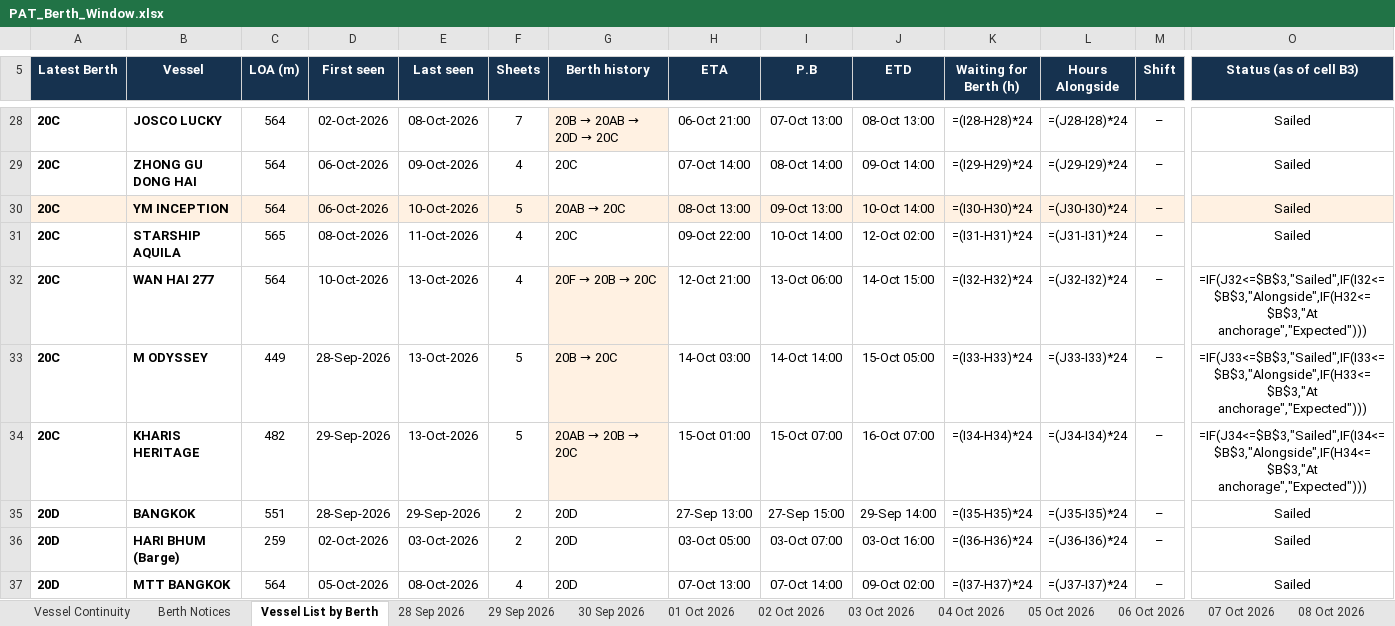
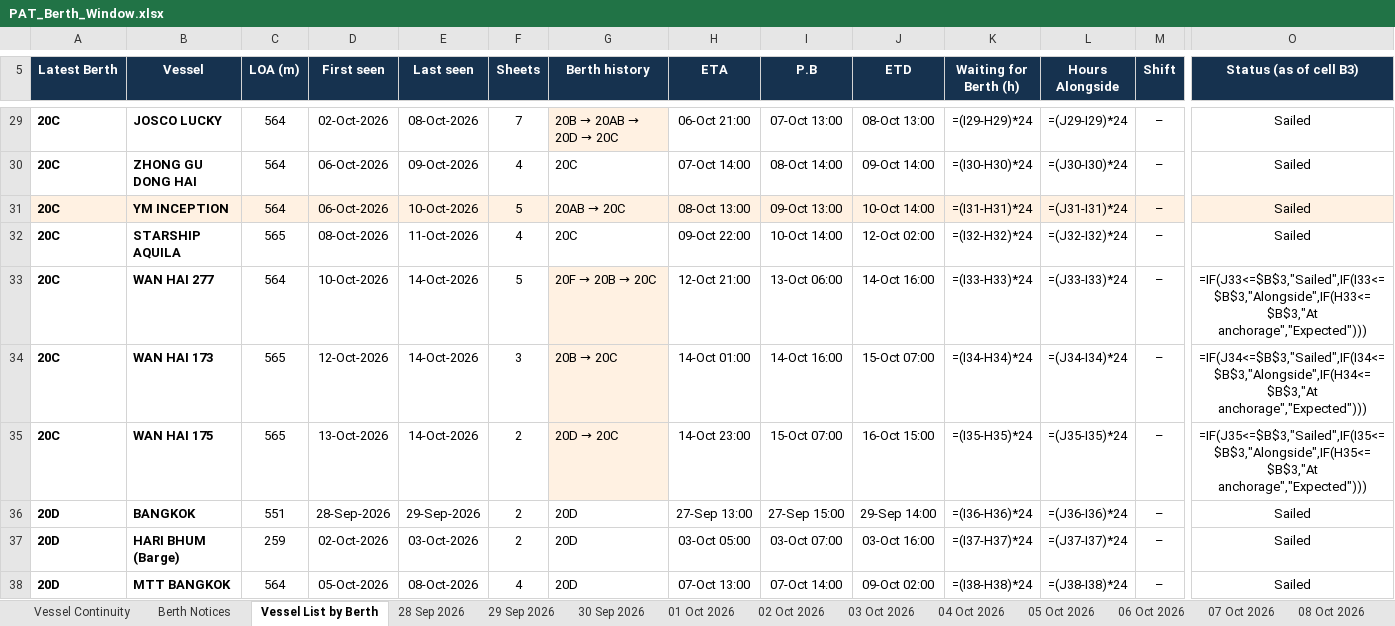
Before and after one commit to sirichai1265/PAT-BERTH, an Excel workbook: PAT_Berth_Window.xlsx, sheet Vessel List by Berth, drawn as a sheet; only a part is shown, gaps mark what is left out; values as stored, in another font and other column widths than the file's, no borders; formulas without a stored value are shown as written; removed rows and columns are numbered as before the commit, all else as after; rows hold the shown columns only; the diff covers the shown part only; the diff names each change by its address in the sheet, - before the commit and + after, or states it on an @@ line.

```diff
--- a/PAT_Berth_Window.xlsx (sheet Vessel List by Berth)
+++ b/PAT_Berth_Window.xlsx (sheet Vessel List by Berth)
-K29 (Waiting for Berth (h)): =(I28-H28)*24
+K29 (Waiting for Berth (h)): =(I29-H29)*24
-L29 (Hours Alongside): =(J28-I28)*24
+L29 (Hours Alongside): =(J29-I29)*24
-K30 (Waiting for Berth (h)): =(I29-H29)*24
+K30 (Waiting for Berth (h)): =(I30-H30)*24
-L30 (Hours Alongside): =(J29-I29)*24
+L30 (Hours Alongside): =(J30-I30)*24
-K31 (Waiting for Berth (h)): =(I30-H30)*24
+K31 (Waiting for Berth (h)): =(I31-H31)*24
-L31 (Hours Alongside): =(J30-I30)*24
+L31 (Hours Alongside): =(J31-I31)*24
-K32 (Waiting for Berth (h)): =(I31-H31)*24
+K32 (Waiting for Berth (h)): =(I32-H32)*24
-L32 (Hours Alongside): =(J31-I31)*24
+L32 (Hours Alongside): =(J32-I32)*24
-E33 (Last seen): 13-Oct-2026
+E33 (Last seen): 14-Oct-2026
-F33 (Sheets): 4
+F33 (Sheets): 5
-J33 (ETD): 14-Oct 15:00
+J33 (ETD): 14-Oct 16:00
-K33 (Waiting for Berth (h)): =(I32-H32)*24
+K33 (Waiting for Berth (h)): =(I33-H33)*24
-L33 (Hours Alongside): =(J32-I32)*24
+L33 (Hours Alongside): =(J33-I33)*24
-O33 (Status (as of cell B3)): =IF(J32<=$B$3,"Sailed",IF(I32<=$B$3,"Alongside",IF(H32<=$B$3,"At anchorage","Expected")))
+O33 (Status (as of cell B3)): =IF(J33<=$B$3,"Sailed",IF(I33<=$B$3,"Alongside",IF(H33<=$B$3,"At anchorage","Expected")))
-row 33: 20C | M ODYSSEY | 449 | 28-Sep-2026 | 13-Oct-2026 | 5 | 20B → 20C | 14-Oct 03:00 | 14-Oct 14:00 | 15-Oct 05:00 | =(I33-H33)*24 | =(J33-I33)*24 | – | =IF(J33<=$B$3,"Sailed",IF(I33<=$B$3,"Alongside",IF(H33<=$B$3,"At anchorage","Expected")))
-B34 (Vessel): KHARIS HERITAGE
+B34 (Vessel): WAN HAI 173
-C34 (LOA (m)): 482
+C34 (LOA (m)): 565
-D34 (First seen): 29-Sep-2026
+D34 (First seen): 12-Oct-2026
-E34 (Last seen): 13-Oct-2026
+E34 (Last seen): 14-Oct-2026
-F34 (Sheets): 5
+F34 (Sheets): 3
@@ G34 (Berth history): 20AB → 20B → 20C → 20B → 20C @@
-H34 (ETA): 15-Oct 01:00
+H34 (ETA): 14-Oct 01:00
-I34 (P.B): 15-Oct 07:00
+I34 (P.B): 14-Oct 16:00
-J34 (ETD): 16-Oct 07:00
+J34 (ETD): 15-Oct 07:00
+row 35: 20C | WAN HAI 175 | 565 | 13-Oct-2026 | 14-Oct-2026 | 2 | 20D → 20C | 14-Oct 23:00 | 15-Oct 07:00 | 16-Oct 15:00 | =(I35-H35)*24 | =(J35-I35)*24 | – | =IF(J35<=$B$3,"Sailed",IF(I35<=$B$3,"Alongside",IF(H35<=$B$3,"At anchorage","Expected")))
-K36 (Waiting for Berth (h)): =(I35-H35)*24
+K36 (Waiting for Berth (h)): =(I36-H36)*24
-L36 (Hours Alongside): =(J35-I35)*24
+L36 (Hours Alongside): =(J36-I36)*24
-K37 (Waiting for Berth (h)): =(I36-H36)*24
+K37 (Waiting for Berth (h)): =(I37-H37)*24
-L37 (Hours Alongside): =(J36-I36)*24
+L37 (Hours Alongside): =(J37-I37)*24
-K38 (Waiting for Berth (h)): =(I37-H37)*24
+K38 (Waiting for Berth (h)): =(I38-H38)*24
-L38 (Hours Alongside): =(J37-I37)*24
+L38 (Hours Alongside): =(J38-I38)*24
```
Also changed, not shown: 4 added rows, 2 removed rows and 80 edited cells elsewhere in this sheet, sheet Berth Notices, sheet Vessel Continuity, other sheet tabs, 01-10-2026/PAT_Berth_Window.xlsx, 02-10-2026/PAT_Berth_Window.xlsx, 20 other files.
